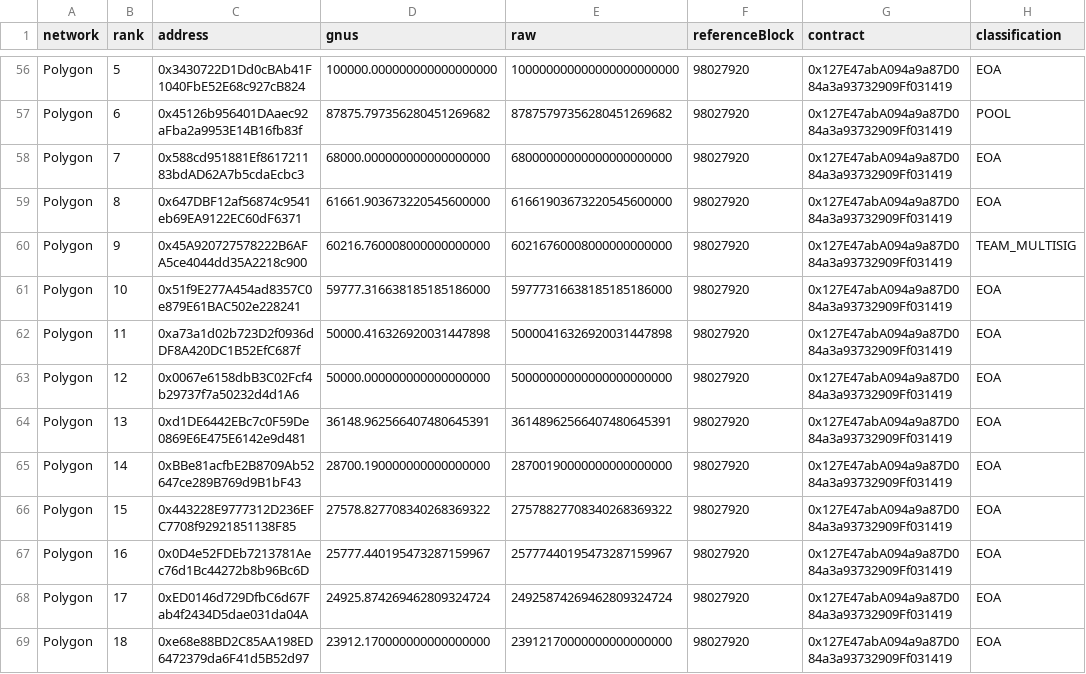
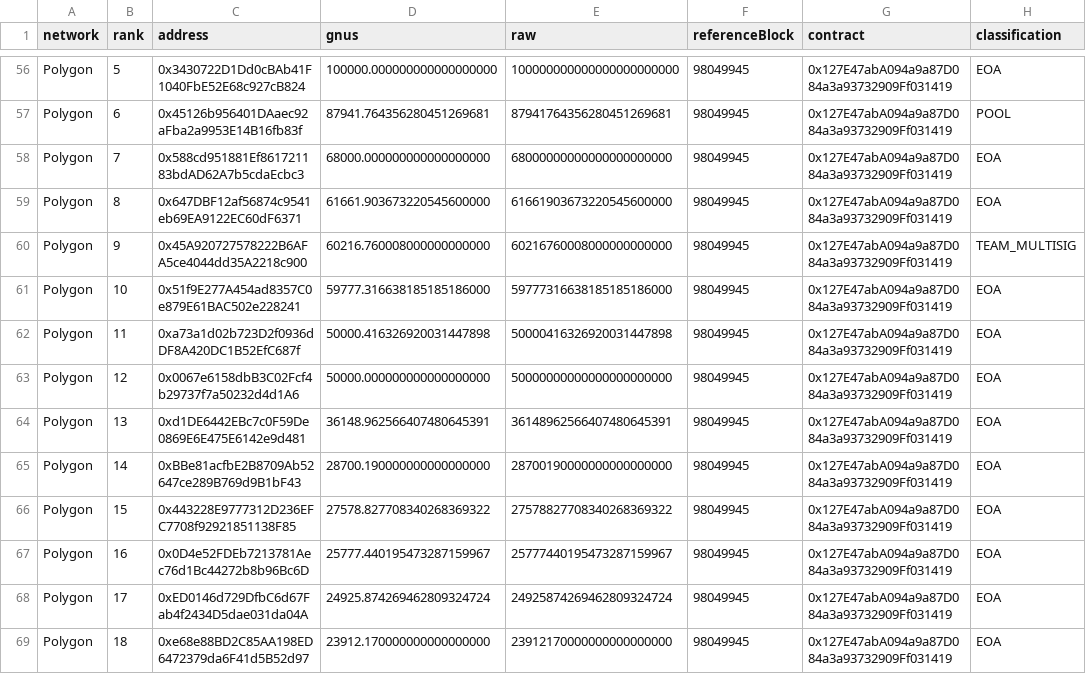
Before and after one commit to Memoi/gnus-digest, a CSV file: public/gnus-top50-classified.csv, drawn as a sheet; only a part is shown, gaps mark what is left out; the diff covers the shown part only; the diff names each change by its address in the sheet, - before the commit and + after, or states it on an @@ line.

```diff
--- a/public/gnus-top50-classified.csv
+++ b/public/gnus-top50-classified.csv
-F56:F69 (referenceBlock): 98027920
+F56:F69 (referenceBlock): 98049945
-D57 (gnus): 87875.797356280451269682
+D57 (gnus): 87941.764356280451269681
-E57 (raw): 87875797356280451269682
+E57 (raw): 87941764356280451269681
```
Also changed, not shown: 86 edited cells elsewhere in this file, public/gnus-top50.csv, 1 other file.
